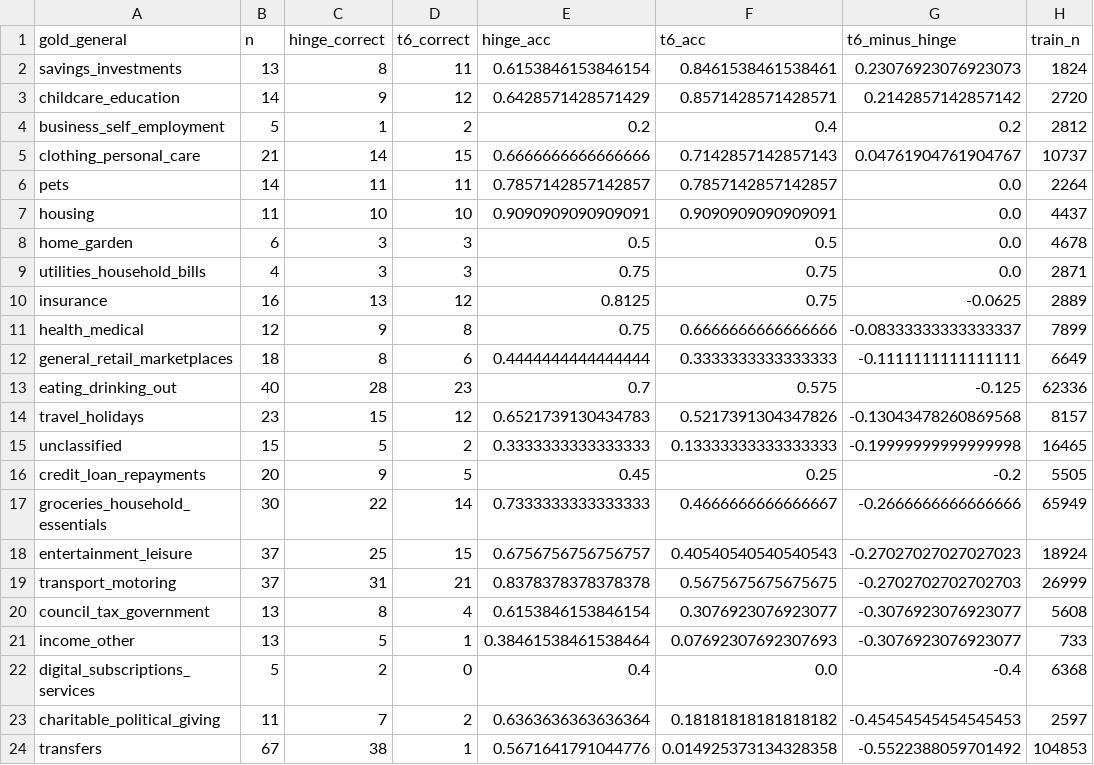
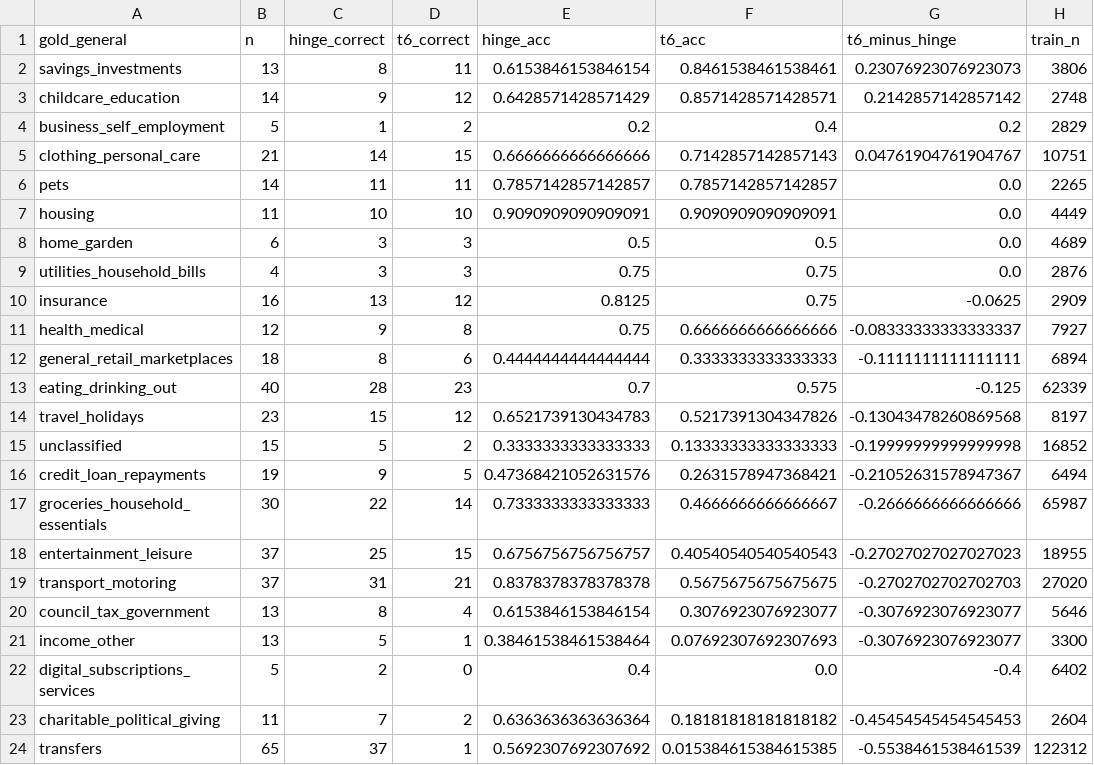
Before and after one commit to JoinRaylo/raylo-transaction-categorisation, a CSV file: data/waterfall_residual_hinge_vs_t6_general.csv, drawn as a sheet; only a part is shown; the diff covers the shown part only.

```diff
--- a/data/waterfall_residual_hinge_vs_t6_general.csv
+++ b/data/waterfall_residual_hinge_vs_t6_general.csv
@@ -1,24 +1,24 @@
 gold_general,n,hinge_correct,t6_correct,hinge_acc,t6_acc,t6_minus_hinge,train_n
-savings_investments,13,8,11,0.6153846153846154,0.8461538461538461,0.23076923076923073,1824
-childcare_education,14,9,12,0.6428571428571429,0.8571428571428571,0.2142857142857142,2720
-business_self_employment,5,1,2,0.2,0.4,0.2,2812
-clothing_personal_care,21,14,15,0.6666666666666666,0.7142857142857143,0.04761904761904767,10737
-pets,14,11,11,0.7857142857142857,0.7857142857142857,0.0,2264
-housing,11,10,10,0.9090909090909091,0.9090909090909091,0.0,4437
-home_garden,6,3,3,0.5,0.5,0.0,4678
-utilities_household_bills,4,3,3,0.75,0.75,0.0,2871
-insurance,16,13,12,0.8125,0.75,-0.0625,2889
-health_medical,12,9,8,0.75,0.6666666666666666,-0.08333333333333337,7899
-general_retail_marketplaces,18,8,6,0.4444444444444444,0.3333333333333333,-0.1111111111111111,6649
-eating_drinking_out,40,28,23,0.7,0.575,-0.125,62336
-travel_holidays,23,15,12,0.6521739130434783,0.5217391304347826,-0.13043478260869568,8157
-unclassified,15,5,2,0.3333333333333333,0.13333333333333333,-0.19999999999999998,16465
-credit_loan_repayments,20,9,5,0.45,0.25,-0.2,5505
-groceries_household_essentials,30,22,14,0.7333333333333333,0.4666666666666667,-0.2666666666666666,65949
-entertainment_leisure,37,25,15,0.6756756756756757,0.40540540540540543,-0.27027027027027023,18924
-transport_motoring,37,31,21,0.8378378378378378,0.5675675675675675,-0.2702702702702703,26999
-council_tax_government,13,8,4,0.6153846153846154,0.3076923076923077,-0.3076923076923077,5608
-income_other,13,5,1,0.38461538461538464,0.07692307692307693,-0.3076923076923077,733
-digital_subscriptions_services,5,2,0,0.4,0.0,-0.4,6368
-charitable_political_giving,11,7,2,0.6363636363636364,0.18181818181818182,-0.45454545454545453,2597
-transfers,67,38,1,0.5671641791044776,0.014925373134328358,-0.5522388059701492,104853
+savings_investments,13,8,11,0.6153846153846154,0.8461538461538461,0.23076923076923073,3806
+childcare_education,14,9,12,0.6428571428571429,0.8571428571428571,0.2142857142857142,2748
+business_self_employment,5,1,2,0.2,0.4,0.2,2829
+clothing_personal_care,21,14,15,0.6666666666666666,0.7142857142857143,0.04761904761904767,10751
+pets,14,11,11,0.7857142857142857,0.7857142857142857,0.0,2265
+housing,11,10,10,0.9090909090909091,0.9090909090909091,0.0,4449
+home_garden,6,3,3,0.5,0.5,0.0,4689
+utilities_household_bills,4,3,3,0.75,0.75,0.0,2876
+insurance,16,13,12,0.8125,0.75,-0.0625,2909
+health_medical,12,9,8,0.75,0.6666666666666666,-0.08333333333333337,7927
+general_retail_marketplaces,18,8,6,0.4444444444444444,0.3333333333333333,-0.1111111111111111,6894
+eating_drinking_out,40,28,23,0.7,0.575,-0.125,62339
+travel_holidays,23,15,12,0.6521739130434783,0.5217391304347826,-0.13043478260869568,8197
+unclassified,15,5,2,0.3333333333333333,0.13333333333333333,-0.19999999999999998,16852
+credit_loan_repayments,19,9,5,0.47368421052631576,0.2631578947368421,-0.21052631578947367,6494
+groceries_household_essentials,30,22,14,0.7333333333333333,0.4666666666666667,-0.2666666666666666,65987
+entertainment_leisure,37,25,15,0.6756756756756757,0.40540540540540543,-0.27027027027027023,18955
+transport_motoring,37,31,21,0.8378378378378378,0.5675675675675675,-0.2702702702702703,27020
+council_tax_government,13,8,4,0.6153846153846154,0.3076923076923077,-0.3076923076923077,5646
+income_other,13,5,1,0.38461538461538464,0.07692307692307693,-0.3076923076923077,3300
+digital_subscriptions_services,5,2,0,0.4,0.0,-0.4,6402
+charitable_political_giving,11,7,2,0.6363636363636364,0.18181818181818182,-0.45454545454545453,2604
+transfers,65,37,1,0.5692307692307692,0.015384615384615385,-0.5538461538461539,122312
```
Also changed, not shown: 1 removed row and 7 edited cells elsewhere in this file, data/waterfall_residual_hinge_vs_t6_leaf.csv, taxonomy/rules/deterministic_rules.csv, 6 other files.
